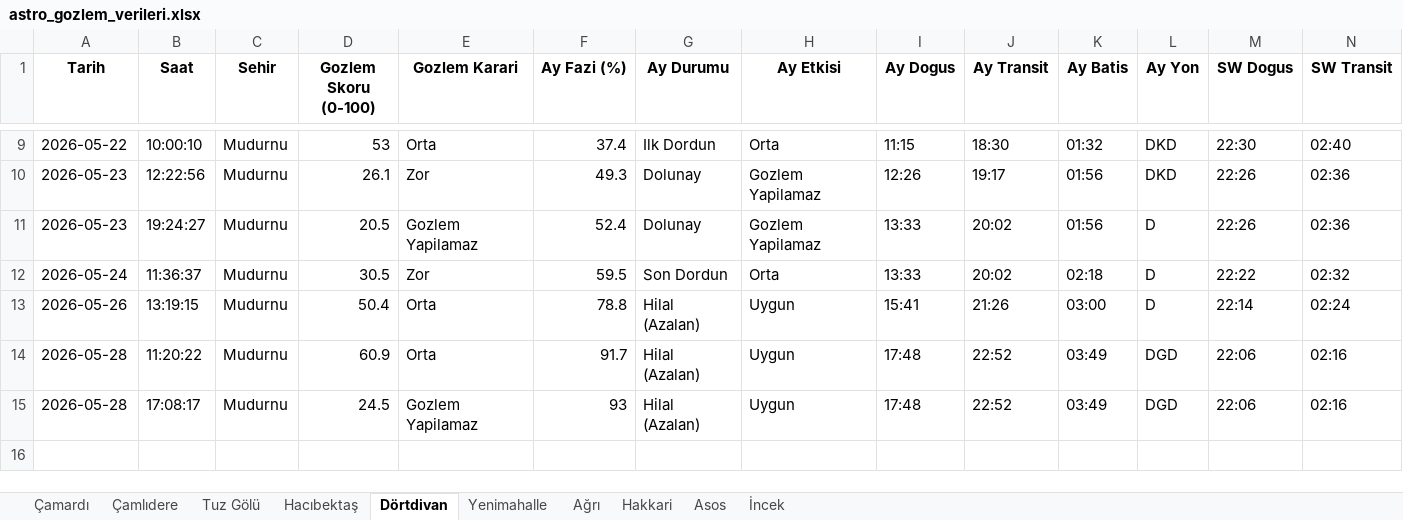
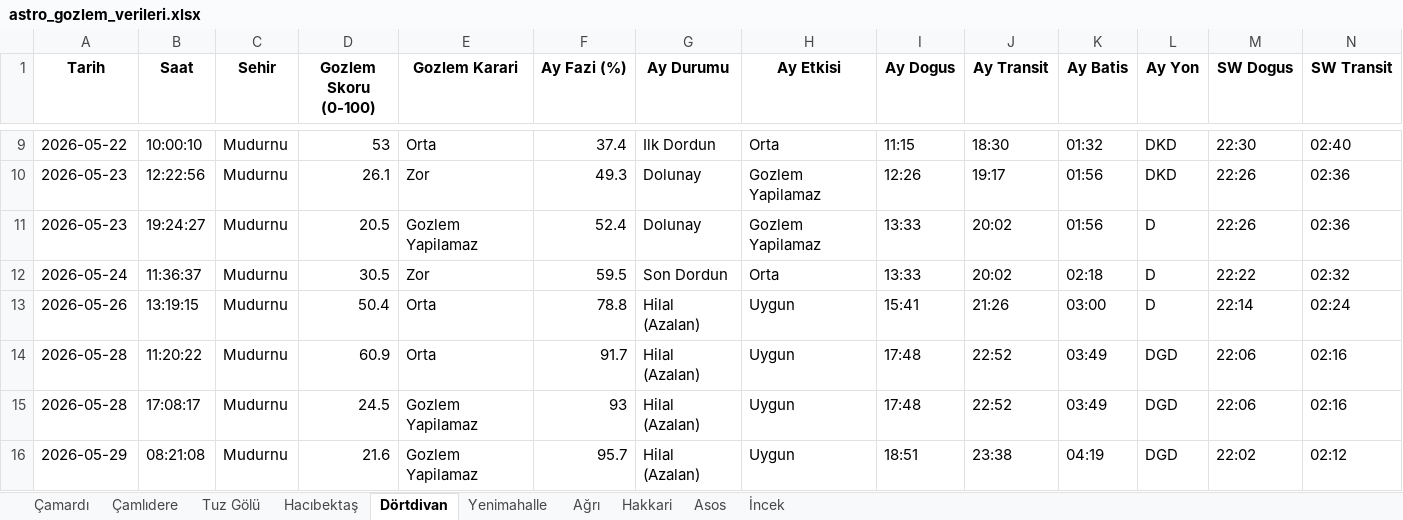
Before and after one commit to muhdogan-max/astro-gozlem, an Excel workbook: HavaTakip/astro_gozlem_verileri.xlsx, sheet Dörtdivan, drawn as a sheet; only a part is shown, gaps mark what is left out; values as stored, in another font and other column widths than the file's, no borders; rows hold the shown columns only; the diff names each change by its address in the sheet, - before the commit and + after, or states it on an @@ line.

Commit message:
Otomatik guncelleme: astro_gozlem_verileri.xlsx

```diff
--- a/HavaTakip/astro_gozlem_verileri.xlsx (sheet Dörtdivan)
+++ b/HavaTakip/astro_gozlem_verileri.xlsx (sheet Dörtdivan)
+row 16: 2026-05-29 | 08:21:08 | Mudurnu | 21.6 | Gozlem Yapilamaz | 95.7 | Hilal (Azalan) | Uygun | 18:51 | 23:38 | 04:19 | DGD | 22:02 | 02:12
```
Also changed, not shown: sheet Asos, sheet Tuz Gölü, sheet Çamardı, sheet Çamlıdere, sheet İncek, sheet Yenimahalle, 3 more sheets.
